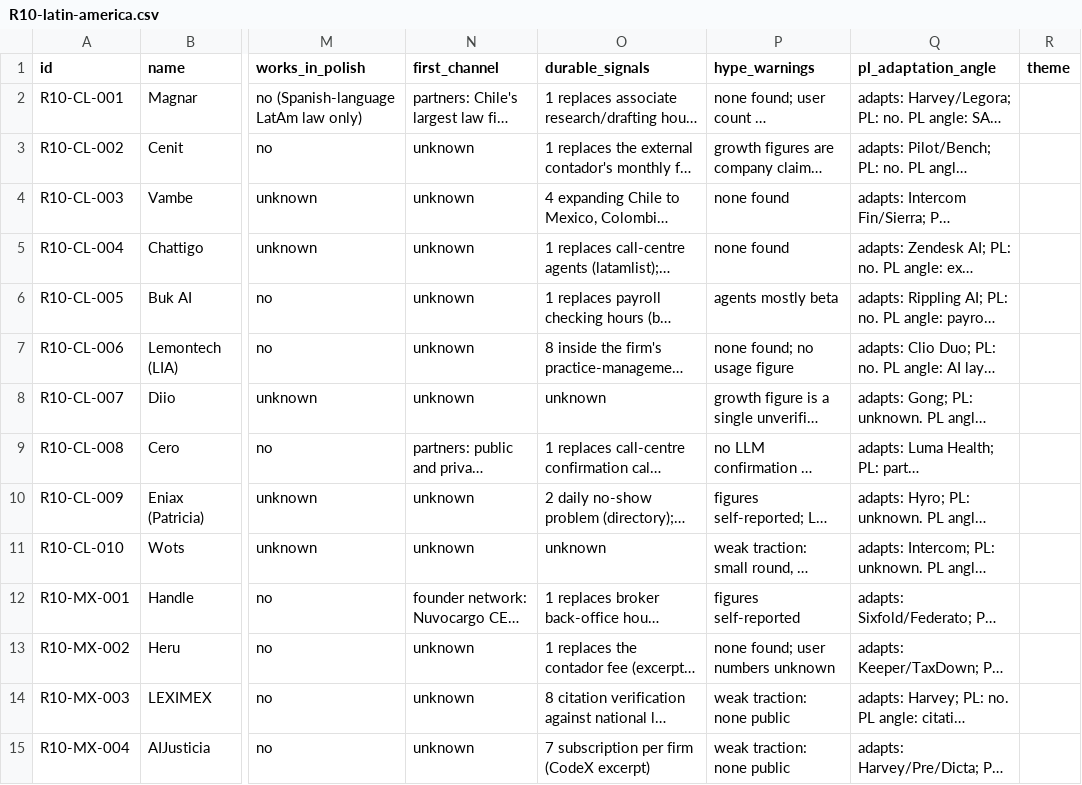
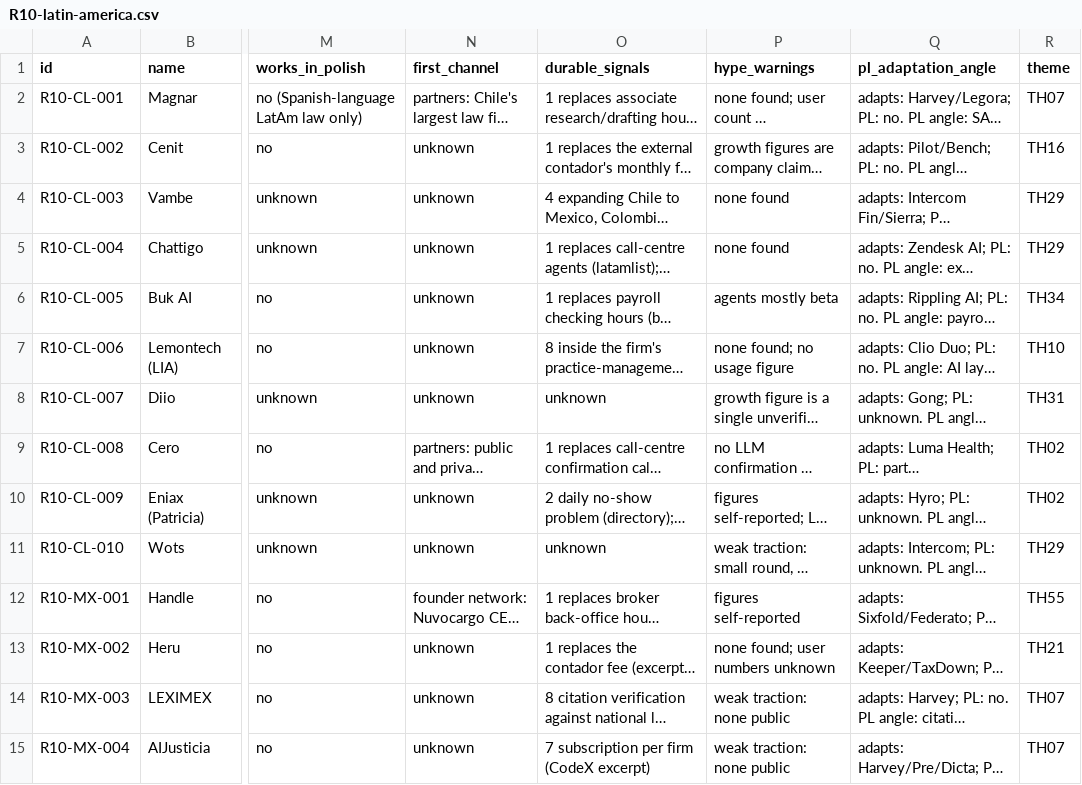
Before and after one commit to thobho/automated, a CSV file: projects/idea-generator/phase2/catalogue/R10-latin-america.csv, drawn as a sheet; only a part is shown, gaps mark what is left out; long unchanged cells end in …; the diff covers the shown part only; the diff names each change by its address in the sheet, - before the commit and + after, or states it on an @@ line.

```diff
--- a/projects/idea-generator/phase2/catalogue/R10-latin-america.csv
+++ b/projects/idea-generator/phase2/catalogue/R10-latin-america.csv
-R2 (theme): (empty)
+R2 (theme): TH07
-R3 (theme): (empty)
+R3 (theme): TH16
-R4:R5 (theme): (empty)
+R4:R5 (theme): TH29
-R6 (theme): (empty)
+R6 (theme): TH34
-R7 (theme): (empty)
+R7 (theme): TH10
-R8 (theme): (empty)
+R8 (theme): TH31
-R9:R10 (theme): (empty)
+R9:R10 (theme): TH02
-R11 (theme): (empty)
+R11 (theme): TH29
-R12 (theme): (empty)
+R12 (theme): TH55
-R13 (theme): (empty)
+R13 (theme): TH21
-R14:R15 (theme): (empty)
+R14:R15 (theme): TH07
```
Also changed, not shown: 27 edited cells elsewhere in this file, projects/idea-generator/phase2/catalogue/R0-global.csv, projects/idea-generator/phase2/catalogue/R1-north-america.csv, 13 other files.
